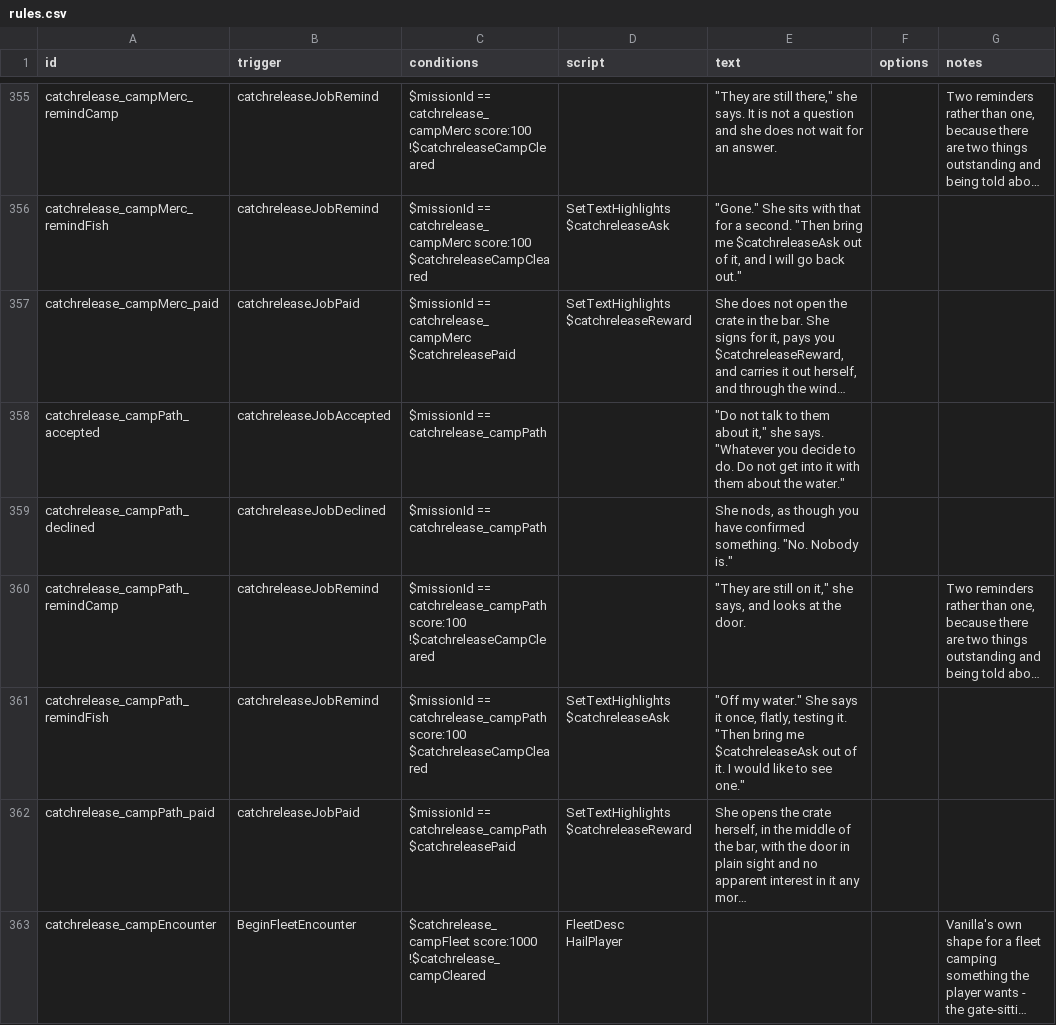
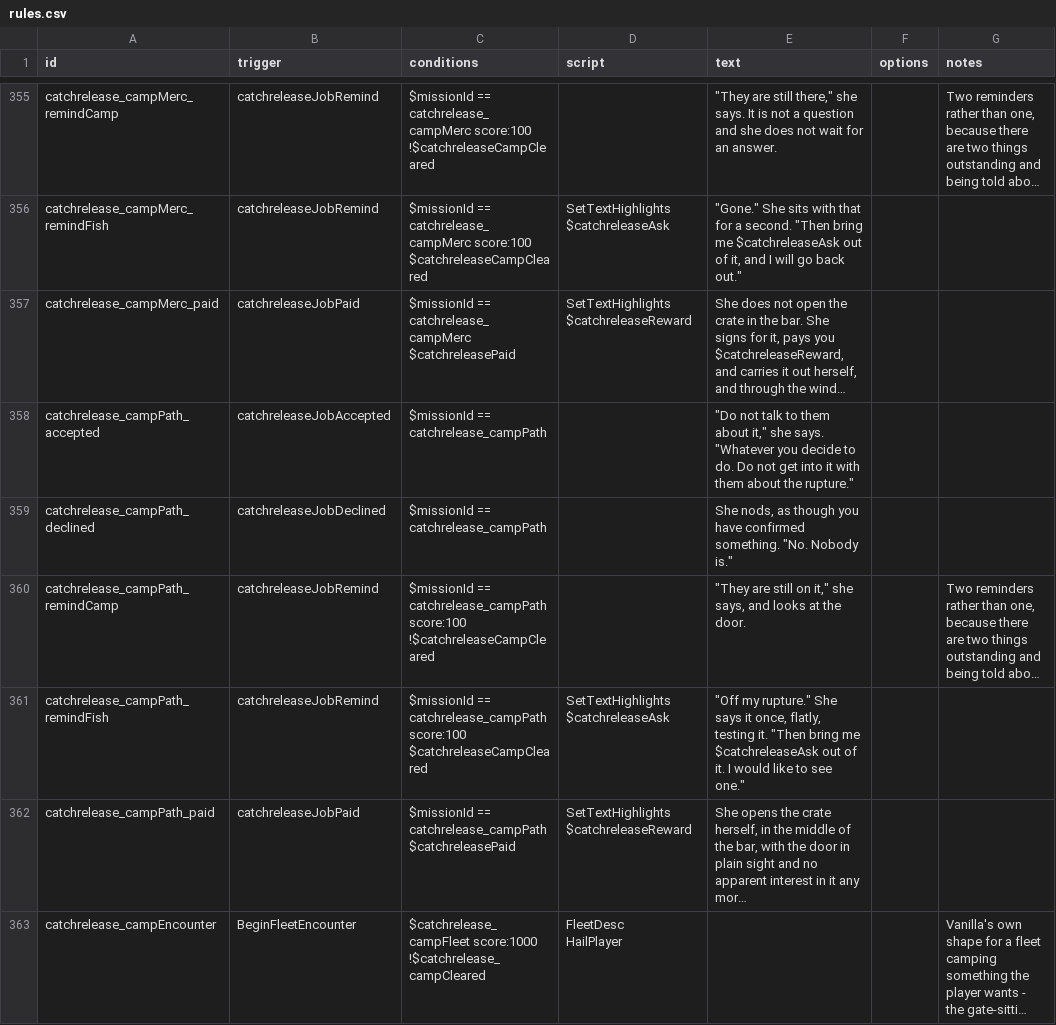
Before and after one commit to SirHartley/Catch.Release, a CSV file: data/campaign/rules.csv, drawn as a sheet; only a part is shown, gaps mark what is left out; long unchanged cells end in …; the diff covers the shown part only; the diff names each change by its address in the sheet, - before the commit and + after, or states it on an @@ line.

```diff
--- a/data/campaign/rules.csv
+++ b/data/campaign/rules.csv
-E358 (text): …about the water."
+E358 (text): …about the rupture."
-E361 (text): "Off my water." She says…
+E361 (text): "Off my rupture." She says…
```
Also changed, not shown: 33 edited cells elsewhere in this file, data/campaign/abilities.csv, 17 other files.
